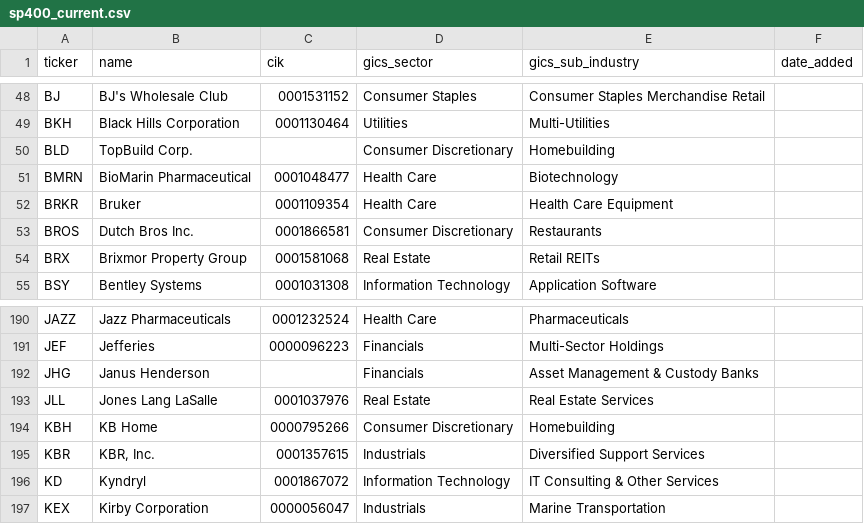
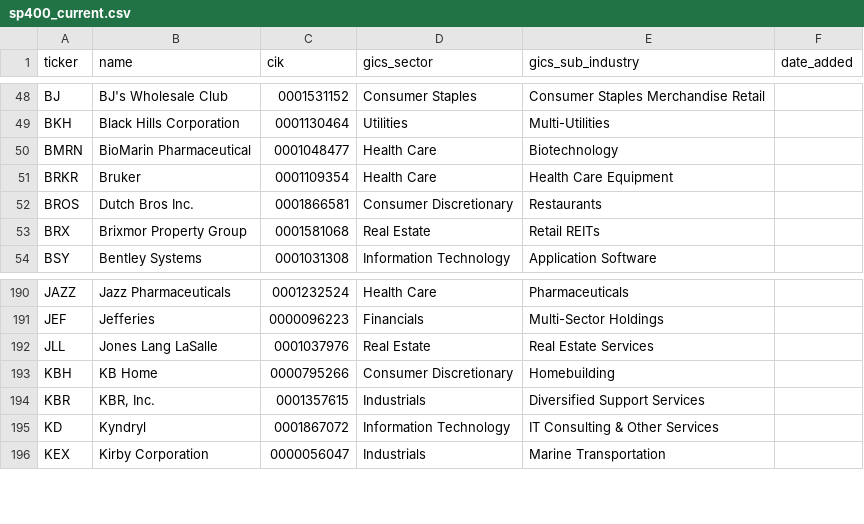
Before and after one commit to arielNacamulli/pitindex, a CSV file: pitindex/data/sp400_current.csv, drawn as a sheet; only a part is shown, gaps mark what is left out; removed rows and columns are numbered as before the commit, all else as after; the diff covers the shown part only; the diff names each change by its address in the sheet, - before the commit and + after, or states it on an @@ line.

```diff
--- a/pitindex/data/sp400_current.csv
+++ b/pitindex/data/sp400_current.csv
-row 50: BLD | TopBuild Corp. |  | Consumer Discretionary | Homebuilding
-row 192: JHG | Janus Henderson |  | Financials | Asset Management & Custody Banks
```
Also changed, not shown: 4 added rows and 2 removed rows elsewhere in this file, data/sp400_revision_events.csv, data/sp600_revision_events.csv, 9 other files.
